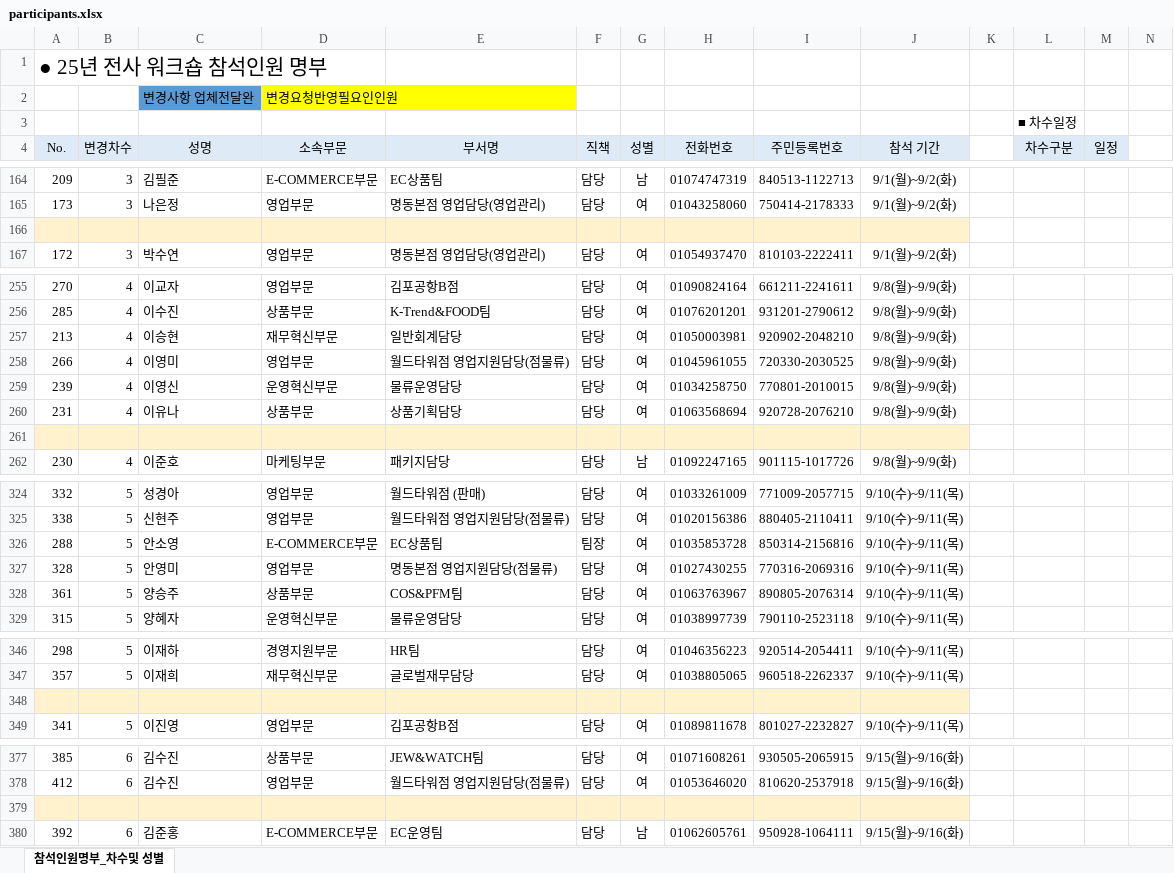
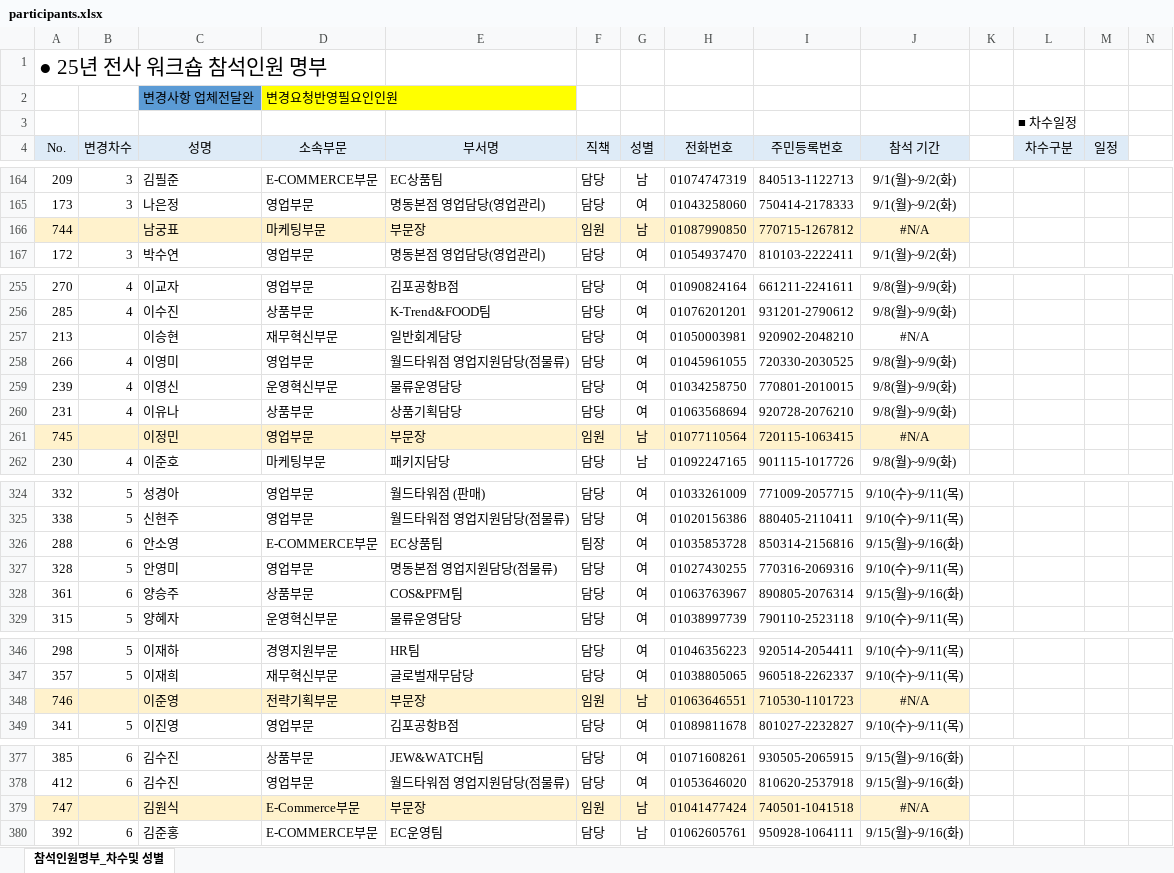
Before and after one commit to HOVERICK/lotte-dutyfree-lookup, an Excel workbook: data/participants.xlsx, sheet 참석인원명부_차수및 성별, drawn as a sheet; only a part is shown, gaps mark what is left out; values as stored, in another font and other column widths than the file's, no borders; conditional formats not drawn; rows hold the shown columns only; the diff covers the shown part only; the diff names each change by its address in the sheet, - before the commit and + after, or states it on an @@ line.

```diff
--- a/data/participants.xlsx (sheet 참석인원명부_차수및 성별)
+++ b/data/participants.xlsx (sheet 참석인원명부_차수및 성별)
-row 166: (empty)
+row 166: 744 |  | 남궁표 | 마케팅부문 | 부문장 | 임원 | 남 | 01087990850 | 770715-1267812 | #N/A
-B257 (변경차수): 4
+B257 (변경차수): (empty)
-J257 (참석 기간): 9/8(월)~9/9(화)
+J257 (참석 기간): #N/A
-row 261: (empty)
+row 261: 745 |  | 이정민 | 영업부문 | 부문장 | 임원 | 남 | 01077110564 | 720115-1063415 | #N/A
-B326 (변경차수): 5
+B326 (변경차수): 6
-J326 (참석 기간): 9/10(수)~9/11(목)
+J326 (참석 기간): 9/15(월)~9/16(화)
-B328 (변경차수): 5
+B328 (변경차수): 6
-J328 (참석 기간): 9/10(수)~9/11(목)
+J328 (참석 기간): 9/15(월)~9/16(화)
-row 348: (empty)
+row 348: 746 |  | 이준영 | 전략기획부문 | 부문장 | 임원 | 남 | 01063646551 | 710530-1101723 | #N/A
-row 379: (empty)
+row 379: 747 |  | 김원식 | E-Commerce부문 | 부문장 | 임원 | 남 | 01041477424 | 740501-1041518 | #N/A
```
Also changed, not shown: 4 added rows and 48 edited cells elsewhere in this sheet.
